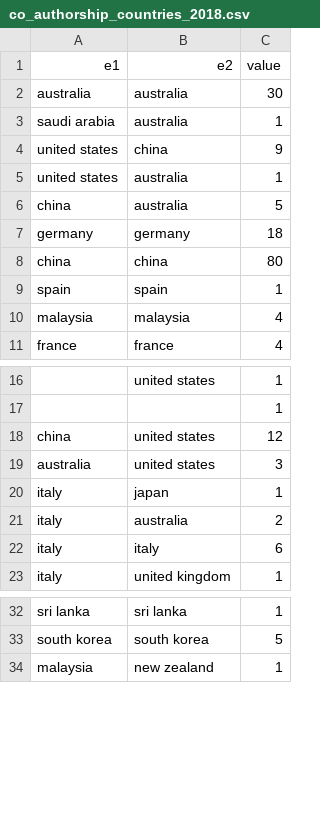
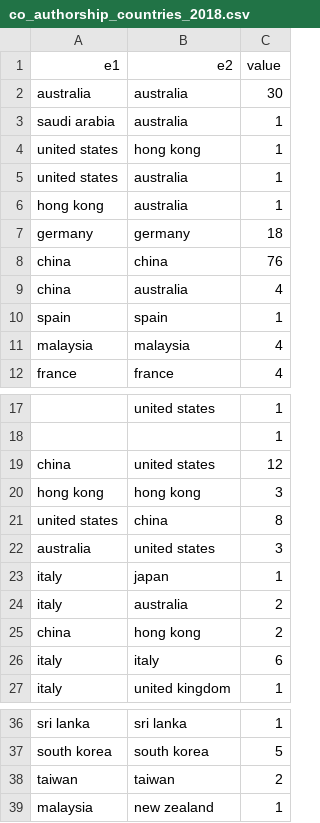
Before and after one commit to odmoreno/python_scraper_papers, a CSV file: data/coauthor/co_pais/co_authorship_countries_2018.csv, drawn as a sheet; only a part is shown, gaps mark what is left out; removed rows and columns are numbered as before the commit, all else as after; the diff names each change by its address in the sheet, - before the commit and + after, or states it on an @@ line.

```diff
--- a/data/coauthor/co_pais/co_authorship_countries_2018.csv
+++ b/data/coauthor/co_pais/co_authorship_countries_2018.csv
-B4: china
+B4: hong kong
-C4: 9
+C4: 1
-row 6: china | australia | 5
+row 6: hong kong | australia | 1
-C8: 80
+C8: 76
+row 9: china | australia | 4
+row 20: hong kong | hong kong | 3
+row 21: united states | china | 8
+row 25: china | hong kong | 2
+row 38: taiwan | taiwan | 2
```
Also changed, not shown: data/coauthor/co_pais/co_authorship_countries_2015.csv, data/coauthor/co_pais/co_authorship_countries_2016.csv, 34 other files.
